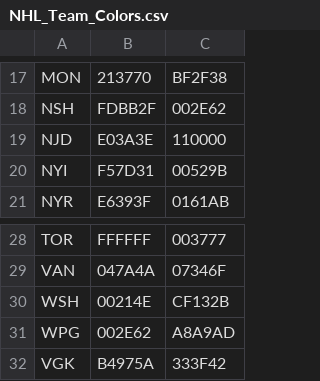
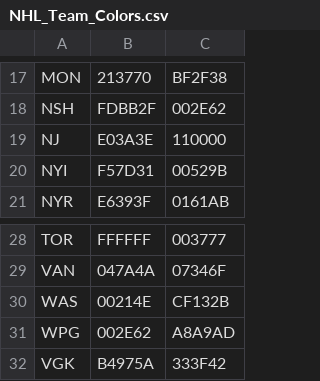
Before and after one commit to aaron-freeman/dfs, a CSV file: NHL_Team_Colors.csv, drawn as a sheet; only a part is shown, gaps mark what is left out.

Commit message:
Updated some team abbrevs

```diff
--- a/NHL_Team_Colors.csv
+++ b/NHL_Team_Colors.csv
@@ -18,3 +18,3 @@ MON,213770,BF2F38
 NSH,FDBB2F,002E62
-NJD,E03A3E,110000
+NJ,E03A3E,110000
 NYI,F57D31,00529B
@@ -29,3 +29,3 @@ TOR,FFFFFF,003777
 VAN,047A4A,07346F
-WSH,00214E,CF132B
+WAS,00214E,CF132B
 WPG,002E62,A8A9AD
```
